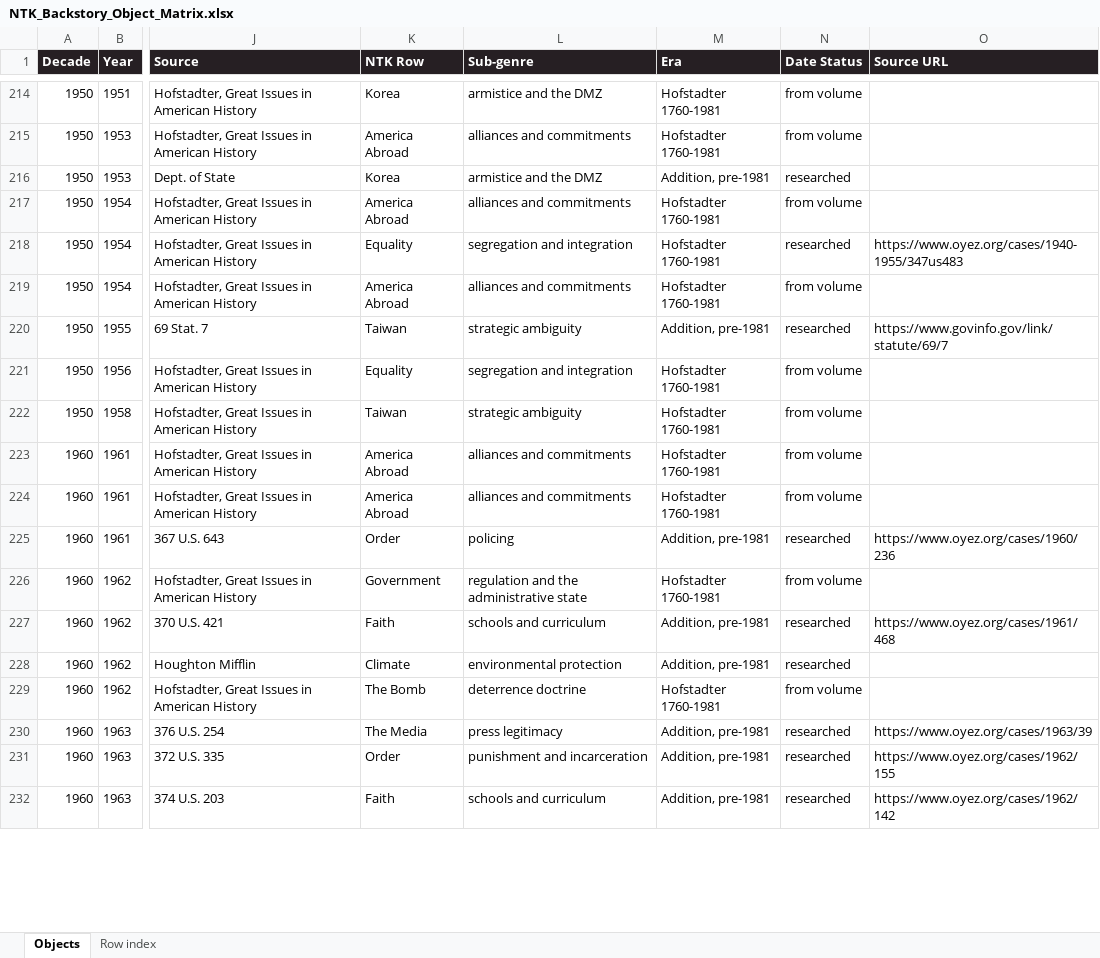
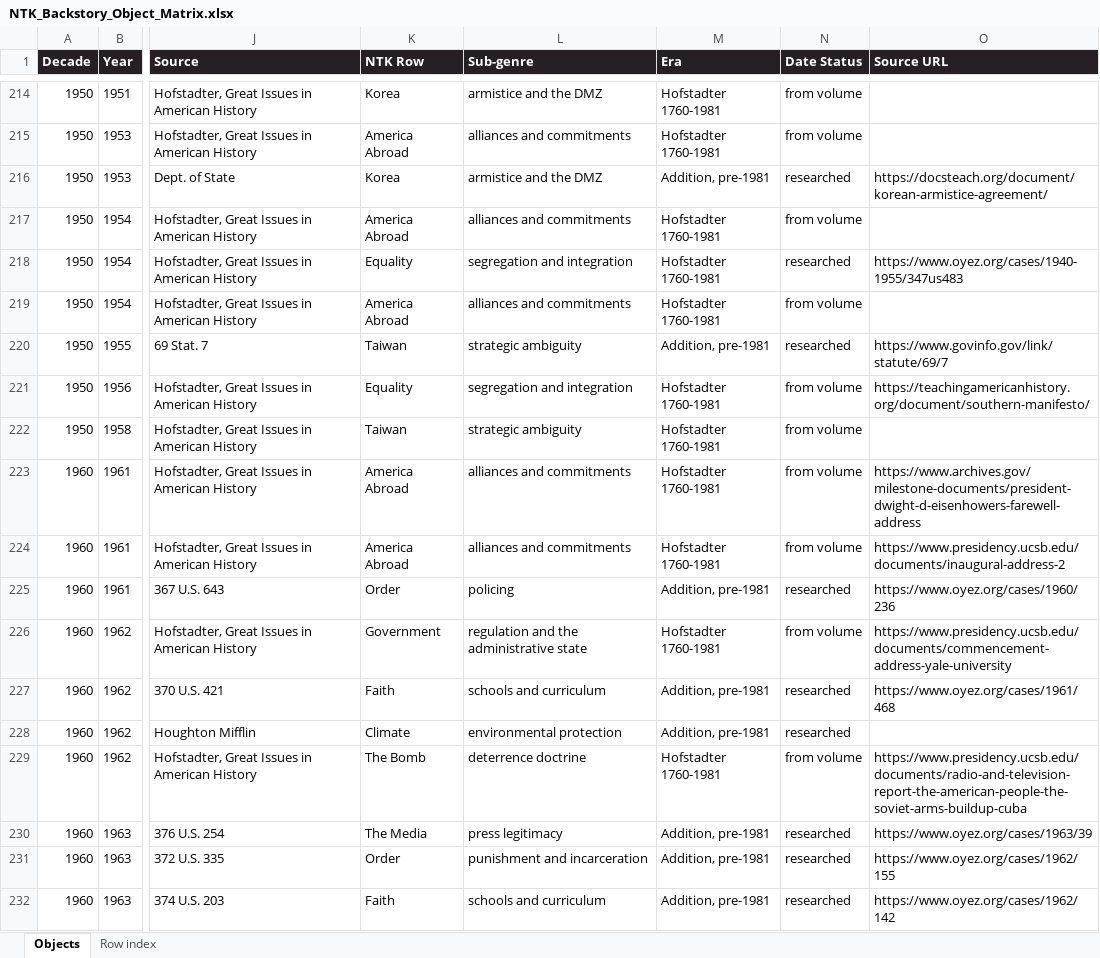
Before and after one commit to maxzimbert/ntknews, an Excel workbook: editorial/NTK_Backstory_Object_Matrix.xlsx, sheet Objects, drawn as a sheet; only a part is shown, gaps mark what is left out; values as stored, in another font and other column widths than the file's, no borders; the diff covers the shown part only; the diff names each change by its address in the sheet, - before the commit and + after, or states it on an @@ line.

```diff
--- a/editorial/NTK_Backstory_Object_Matrix.xlsx (sheet Objects)
+++ b/editorial/NTK_Backstory_Object_Matrix.xlsx (sheet Objects)
-O216 (Source URL): (empty)
+O216 (Source URL): https://docsteach.org/document/korean-armistice-agreement/
-O221 (Source URL): (empty)
+O221 (Source URL): https://teachingamericanhistory.org/document/southern-manifesto/
-O223 (Source URL): (empty)
+O223 (Source URL): https://www.archives.gov/milestone-documents/president-dwight-d-eisenhowers-farewell-address
-O224 (Source URL): (empty)
+O224 (Source URL): https://www.presidency.ucsb.edu/documents/inaugural-address-2
-O226 (Source URL): (empty)
+O226 (Source URL): https://www.presidency.ucsb.edu/documents/commencement-address-yale-university
-O229 (Source URL): (empty)
+O229 (Source URL): https://www.presidency.ucsb.edu/documents/radio-and-television-report-the-american-people-the-soviet-arms-buildup-cuba
```
Also changed, not shown: 114 edited cells elsewhere in this sheet.
